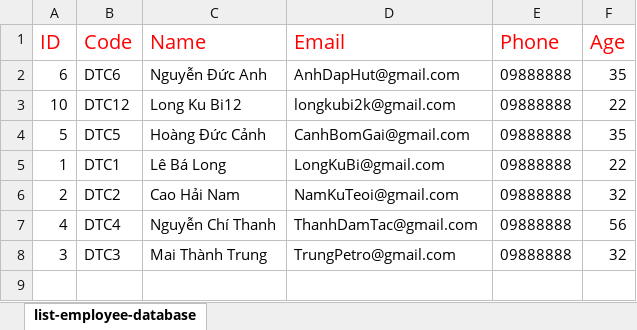
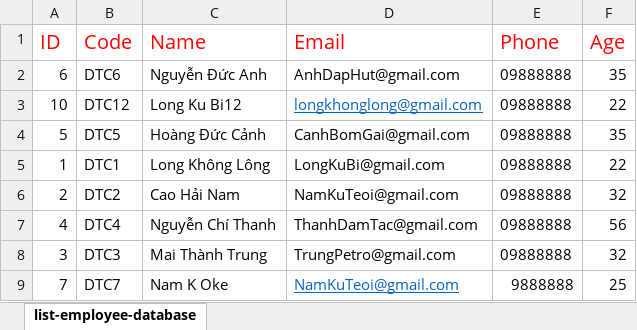
Before and after one commit to Le-Ba-Long/Lv2_Backend, an Excel workbook: uploads/test.xlsx, sheet list-employee-database, drawn as a sheet; values as stored, in another font and other column widths than the file's, no borders; the diff names each change by its address in the sheet, - before the commit and + after, or states it on an @@ line.

Commit message:
upload code

```diff
--- a/uploads/test.xlsx (sheet list-employee-database)
+++ b/uploads/test.xlsx (sheet list-employee-database)
-D3 (Email): longkubi2k@gmail.com
+D3 (Email): longkhonglong@gmail.com
@@ D3 underline: off → on, text colour: black → #0563C1 @@
-C5 (Name): Lê Bá Long
+C5 (Name): Long Không Lông
+row 9: 7 | DTC7 | Nam K Oke | NamKuTeoi@gmail.com | 9888888 | 25
```
Also changed, not shown: 43 other files.
